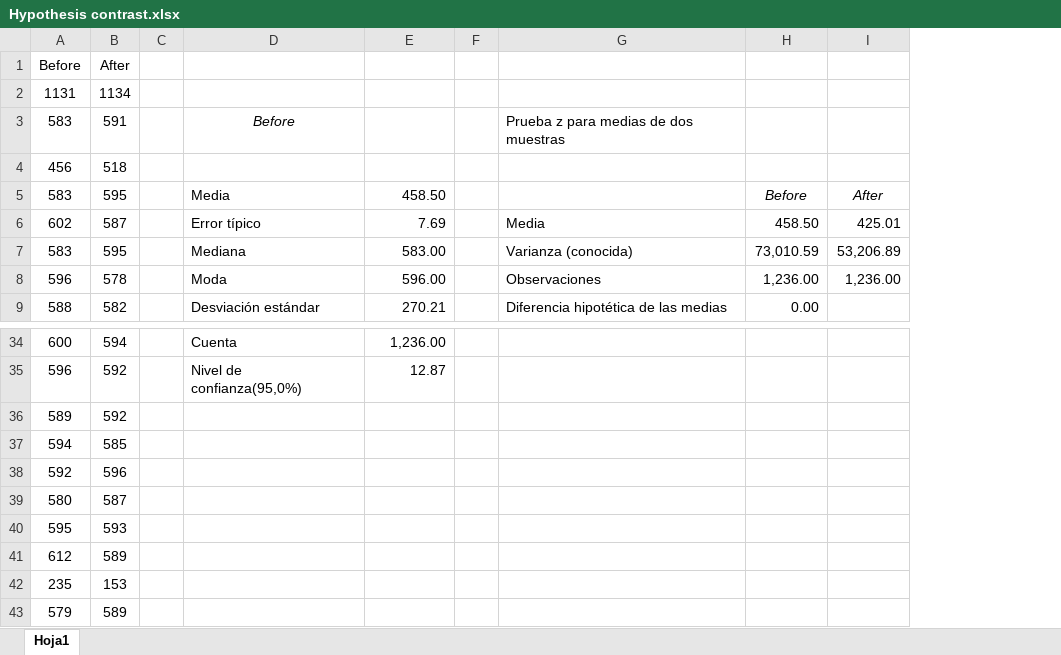
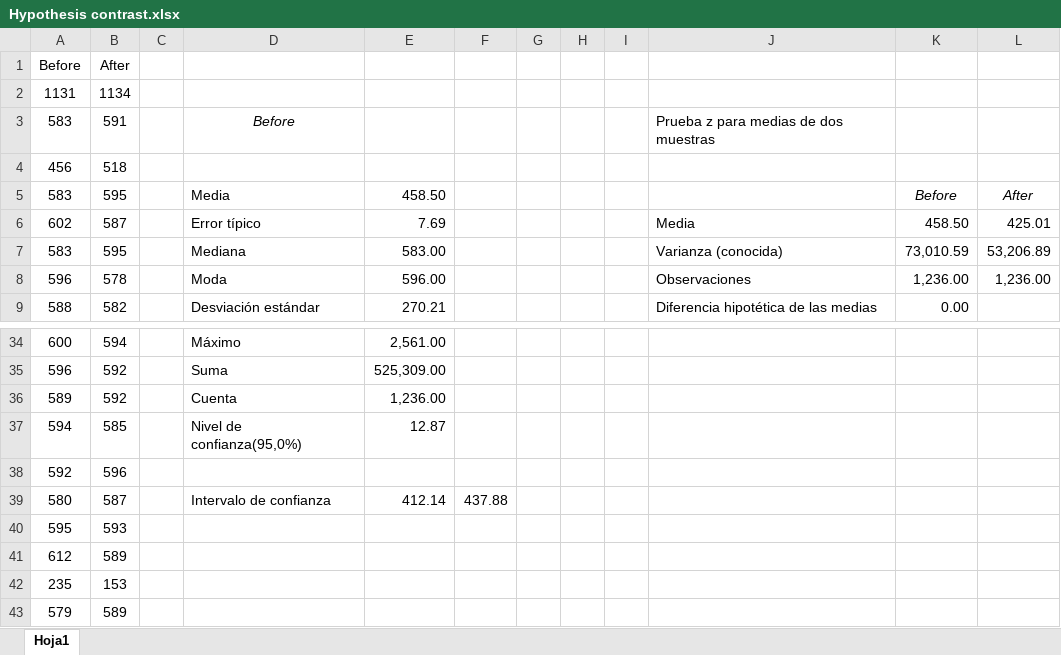
Before and after one commit to adrferfer/D04, an Excel workbook: reports/Hypothesis contrast.xlsx, sheet Hoja1, drawn as a sheet; only a part is shown, gaps mark what is left out; values as stored, in another font and other column widths than the file's, no borders; the diff covers the shown part only; the diff names each change by its address in the sheet, - before the commit and + after, or states it on an @@ line.

```diff
--- a/reports/Hypothesis contrast.xlsx (sheet Hoja1)
+++ b/reports/Hypothesis contrast.xlsx (sheet Hoja1)
+column F, row 39: 437.88
+column H, empty
+column I, empty
-D34: Cuenta
+D34: Máximo
-E34: 1,236.00
+E34: 2,561.00
-D35: Nivel de confianza(95,0%)
+D35: Suma
-E35: 12.87
+E35: 525,309.00
-D36: (empty)
+D36: Cuenta
-E36: (empty)
+E36: 1,236.00
-D37: (empty)
+D37: Nivel de confianza(95,0%)
-E37: (empty)
+E37: 12.87
-D39: (empty)
+D39: Intervalo de confianza
-E39: (empty)
+E39: 412.14
```
Also changed, not shown: 26 edited cells, cell formats and merged cells elsewhere in this sheet.
